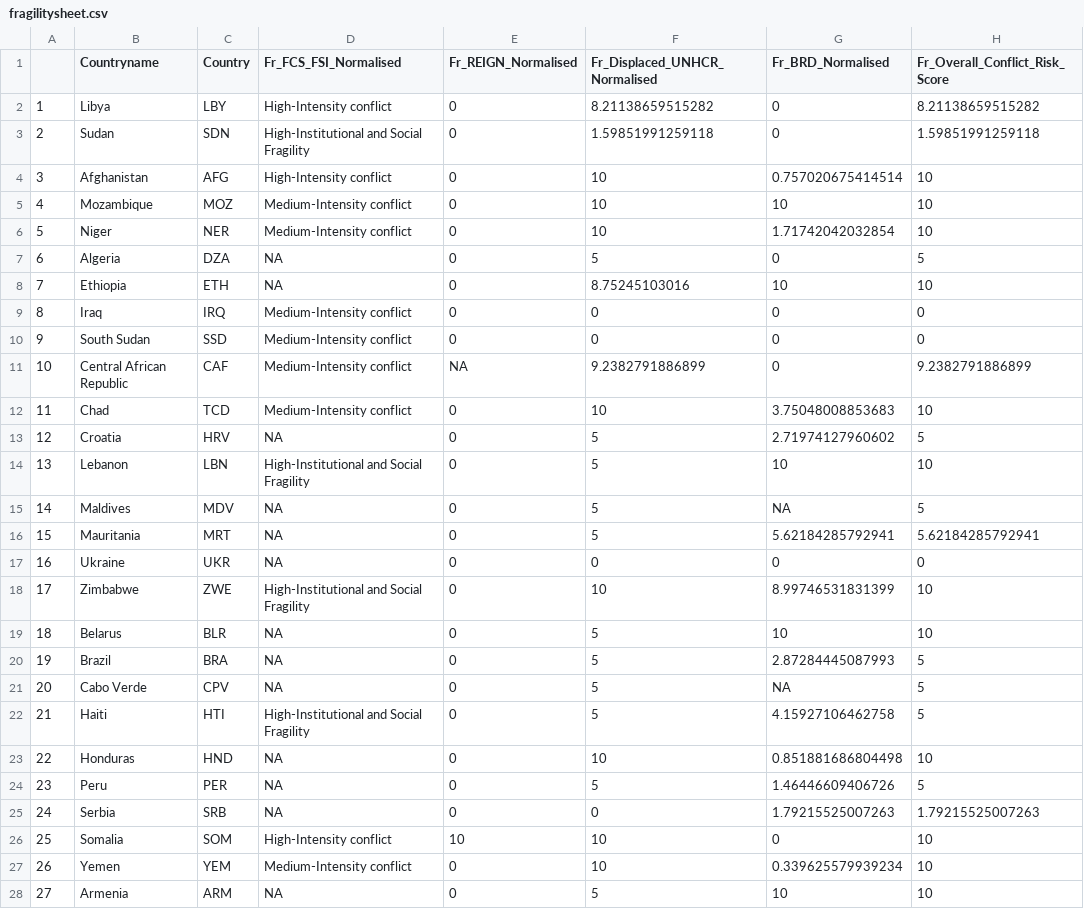
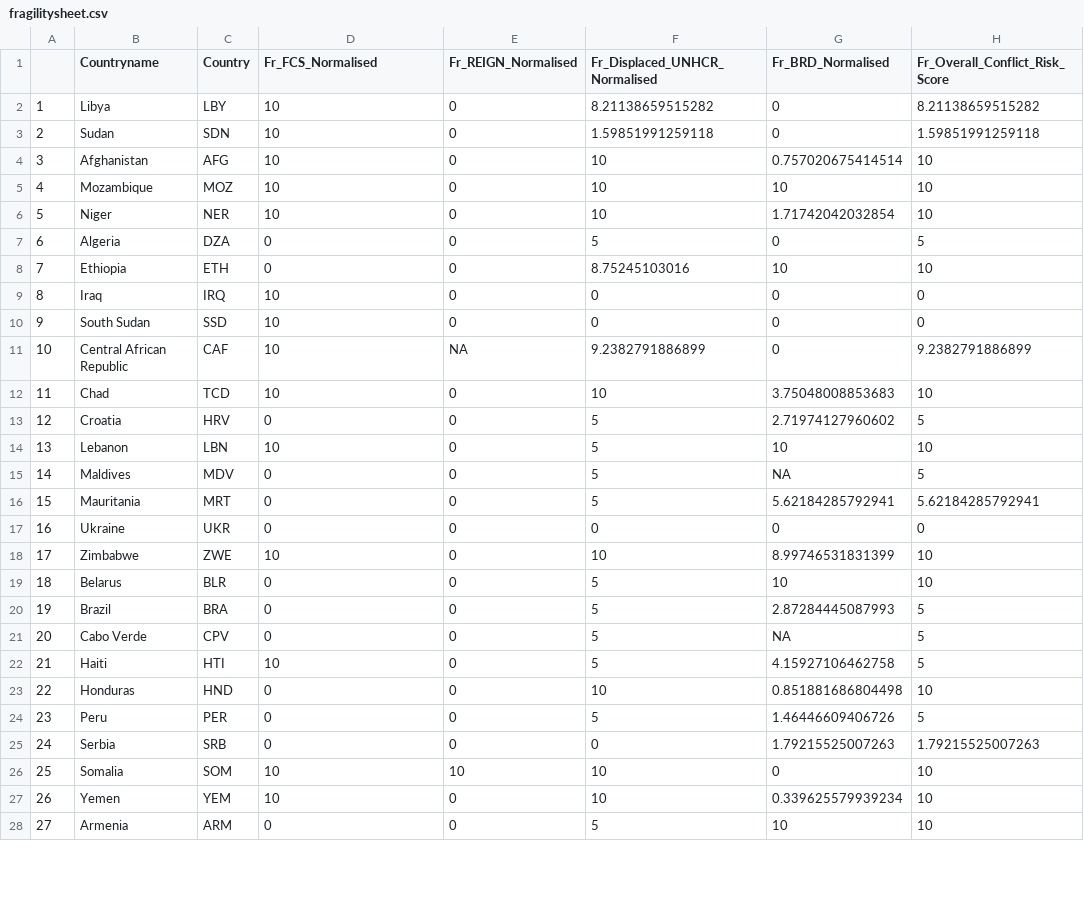
Before and after one commit to ljonestz/compoundriskdata, a CSV file: Risk_sheets/fragilitysheet.csv, drawn as a sheet; only a part is shown; the diff covers the shown part only.

Commit message:
Add files via upload

```diff
--- a/Risk_sheets/fragilitysheet.csv
+++ b/Risk_sheets/fragilitysheet.csv
@@ -1,28 +1,28 @@
-"","Countryname","Country","Fr_FCS_FSI_Normalised","Fr_REIGN_Normalised","Fr_Displaced_UNHCR_Normalised","Fr_BRD_Normalised","Fr_Overall_Conflict_Risk_Score"
-"1","Libya","LBY","High-Intensity conflict",0,8.21138659515282,0,8.21138659515282
-"2","Sudan","SDN","High-Institutional and Social Fragility",0,1.59851991259118,0,1.59851991259118
-"3","Afghanistan","AFG","High-Intensity conflict",0,10,0.757020675414514,10
-"4","Mozambique","MOZ","Medium-Intensity conflict",0,10,10,10
-"5","Niger","NER","Medium-Intensity conflict",0,10,1.71742042032854,10
-"6","Algeria","DZA",NA,0,5,0,5
-"7","Ethiopia","ETH",NA,0,8.75245103016,10,10
-"8","Iraq","IRQ","Medium-Intensity conflict",0,0,0,0
-"9","South Sudan","SSD","Medium-Intensity conflict",0,0,0,0
-"10","Central African Republic","CAF","Medium-Intensity conflict",NA,9.2382791886899,0,9.2382791886899
-"11","Chad","TCD","Medium-Intensity conflict",0,10,3.75048008853683,10
-"12","Croatia","HRV",NA,0,5,2.71974127960602,5
-"13","Lebanon","LBN","High-Institutional and Social Fragility",0,5,10,10
-"14","Maldives","MDV",NA,0,5,NA,5
-"15","Mauritania","MRT",NA,0,5,5.62184285792941,5.62184285792941
-"16","Ukraine","UKR",NA,0,0,0,0
-"17","Zimbabwe","ZWE","High-Institutional and Social Fragility",0,10,8.99746531831399,10
-"18","Belarus","BLR",NA,0,5,10,10
-"19","Brazil","BRA",NA,0,5,2.87284445087993,5
-"20","Cabo Verde","CPV",NA,0,5,NA,5
-"21","Haiti","HTI","High-Institutional and Social Fragility",0,5,4.15927106462758,5
-"22","Honduras","HND",NA,0,10,0.851881686804498,10
-"23","Peru","PER",NA,0,5,1.46446609406726,5
-"24","Serbia","SRB",NA,0,0,1.79215525007263,1.79215525007263
-"25","Somalia","SOM","High-Intensity conflict",10,10,0,10
-"26","Yemen","YEM","Medium-Intensity conflict",0,10,0.339625579939234,10
-"27","Armenia","ARM",NA,0,5,10,10
+"","Countryname","Country","Fr_FCS_Normalised","Fr_REIGN_Normalised","Fr_Displaced_UNHCR_Normalised","Fr_BRD_Normalised","Fr_Overall_Conflict_Risk_Score"
+"1","Libya","LBY",10,0,8.21138659515282,0,8.21138659515282
+"2","Sudan","SDN",10,0,1.59851991259118,0,1.59851991259118
+"3","Afghanistan","AFG",10,0,10,0.757020675414514,10
+"4","Mozambique","MOZ",10,0,10,10,10
+"5","Niger","NER",10,0,10,1.71742042032854,10
+"6","Algeria","DZA",0,0,5,0,5
+"7","Ethiopia","ETH",0,0,8.75245103016,10,10
+"8","Iraq","IRQ",10,0,0,0,0
+"9","South Sudan","SSD",10,0,0,0,0
+"10","Central African Republic","CAF",10,NA,9.2382791886899,0,9.2382791886899
+"11","Chad","TCD",10,0,10,3.75048008853683,10
+"12","Croatia","HRV",0,0,5,2.71974127960602,5
+"13","Lebanon","LBN",10,0,5,10,10
+"14","Maldives","MDV",0,0,5,NA,5
+"15","Mauritania","MRT",0,0,5,5.62184285792941,5.62184285792941
+"16","Ukraine","UKR",0,0,0,0,0
+"17","Zimbabwe","ZWE",10,0,10,8.99746531831399,10
+"18","Belarus","BLR",0,0,5,10,10
+"19","Brazil","BRA",0,0,5,2.87284445087993,5
+"20","Cabo Verde","CPV",0,0,5,NA,5
+"21","Haiti","HTI",10,0,5,4.15927106462758,5
+"22","Honduras","HND",0,0,10,0.851881686804498,10
+"23","Peru","PER",0,0,5,1.46446609406726,5
+"24","Serbia","SRB",0,0,0,1.79215525007263,1.79215525007263
+"25","Somalia","SOM",10,10,10,0,10
+"26","Yemen","YEM",10,0,10,0.339625579939234,10
+"27","Armenia","ARM",0,0,5,10,10
```
Also changed, not shown: 163 edited cells elsewhere in this file.
